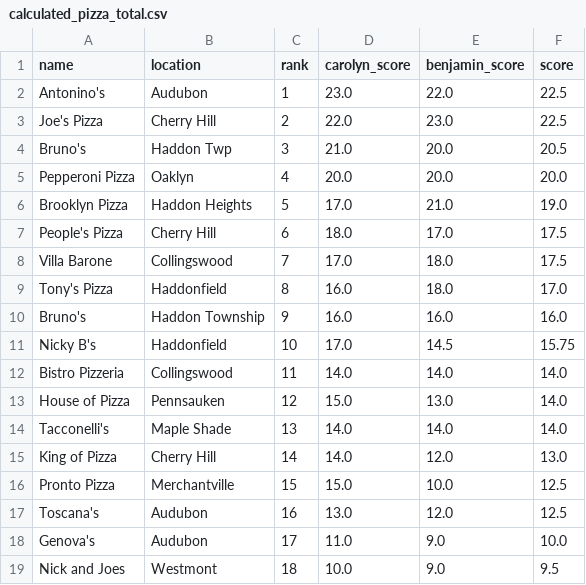
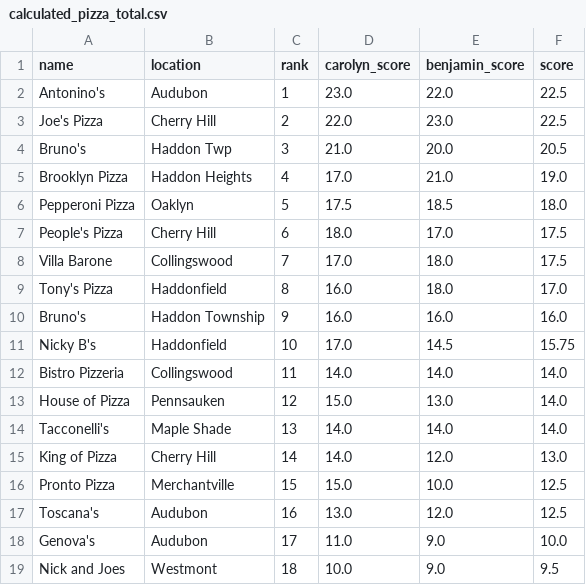
Before and after one commit to bengarvey/plotdevice, a CSV file: src/data/pizza/calculated_pizza_total.csv, drawn as a sheet.

```diff
--- a/src/data/pizza/calculated_pizza_total.csv
+++ b/src/data/pizza/calculated_pizza_total.csv
@@ -4,4 +4,4 @@ Joe's Pizza,Cherry Hill,2,22.0,23.0,22.5
 Bruno's,Haddon Twp,3,21.0,20.0,20.5
-Pepperoni Pizza,Oaklyn,4,20.0,20.0,20.0
-Brooklyn Pizza,Haddon Heights,5,17.0,21.0,19.0
+Brooklyn Pizza,Haddon Heights,4,17.0,21.0,19.0
+Pepperoni Pizza,Oaklyn,5,17.5,18.5,18.0
 People's Pizza,Cherry Hill,6,18.0,17.0,17.5
```
Also changed, not shown: src/data/pizza/pizza.csv, src/data/pizza/tidy_pizza.csv, 6 other files.
